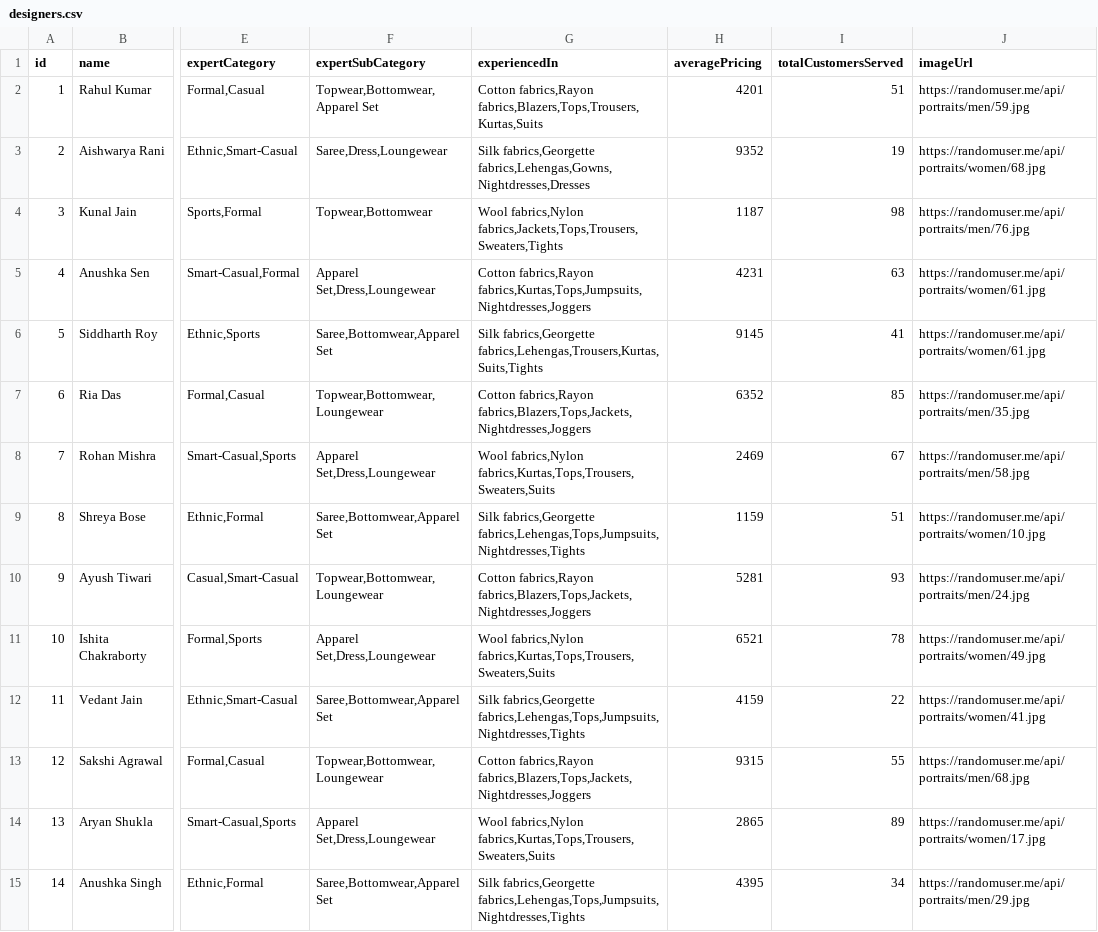
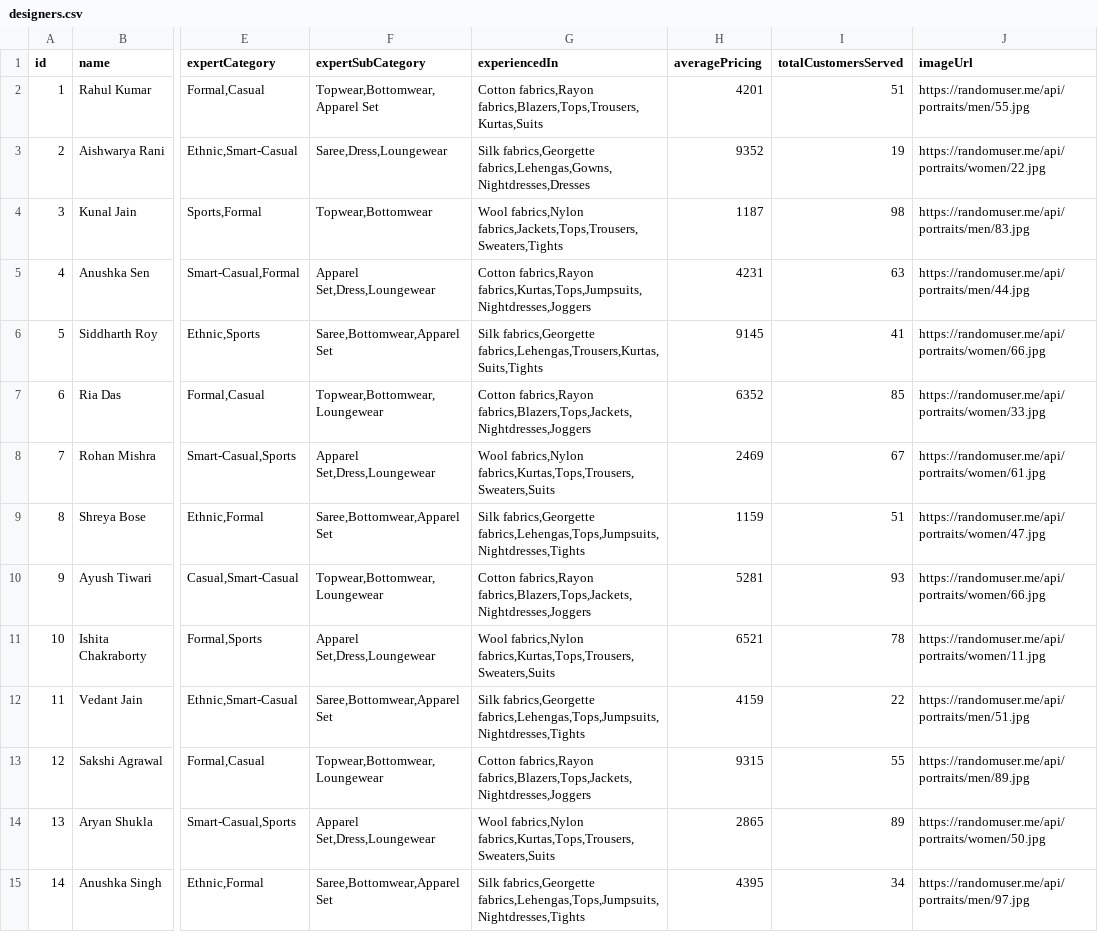
Before and after one commit to tanishgoyal07/stylesync, a CSV file: recommendation-model/input-files/designers.csv, drawn as a sheet; only a part is shown, gaps mark what is left out; the diff covers the shown part only; the diff names each change by its address in the sheet, - before the commit and + after, or states it on an @@ line.

```diff
--- a/recommendation-model/input-files/designers.csv
+++ b/recommendation-model/input-files/designers.csv
-J2 (imageUrl): https://randomuser.me/api/portraits/men/59.jpg
+J2 (imageUrl): https://randomuser.me/api/portraits/men/55.jpg
-J3 (imageUrl): https://randomuser.me/api/portraits/women/68.jpg
+J3 (imageUrl): https://randomuser.me/api/portraits/women/22.jpg
-J4 (imageUrl): https://randomuser.me/api/portraits/men/76.jpg
+J4 (imageUrl): https://randomuser.me/api/portraits/men/83.jpg
-J5 (imageUrl): https://randomuser.me/api/portraits/women/61.jpg
+J5 (imageUrl): https://randomuser.me/api/portraits/men/44.jpg
-J6 (imageUrl): https://randomuser.me/api/portraits/women/61.jpg
+J6 (imageUrl): https://randomuser.me/api/portraits/women/66.jpg
-J7 (imageUrl): https://randomuser.me/api/portraits/men/35.jpg
+J7 (imageUrl): https://randomuser.me/api/portraits/women/33.jpg
-J8 (imageUrl): https://randomuser.me/api/portraits/men/58.jpg
+J8 (imageUrl): https://randomuser.me/api/portraits/women/61.jpg
-J9 (imageUrl): https://randomuser.me/api/portraits/women/10.jpg
+J9 (imageUrl): https://randomuser.me/api/portraits/women/47.jpg
-J10 (imageUrl): https://randomuser.me/api/portraits/men/24.jpg
+J10 (imageUrl): https://randomuser.me/api/portraits/women/66.jpg
-J11 (imageUrl): https://randomuser.me/api/portraits/women/49.jpg
+J11 (imageUrl): https://randomuser.me/api/portraits/women/11.jpg
-J12 (imageUrl): https://randomuser.me/api/portraits/women/41.jpg
+J12 (imageUrl): https://randomuser.me/api/portraits/men/51.jpg
-J13 (imageUrl): https://randomuser.me/api/portraits/men/68.jpg
+J13 (imageUrl): https://randomuser.me/api/portraits/men/89.jpg
-J14 (imageUrl): https://randomuser.me/api/portraits/women/17.jpg
+J14 (imageUrl): https://randomuser.me/api/portraits/women/50.jpg
-J15 (imageUrl): https://randomuser.me/api/portraits/men/29.jpg
+J15 (imageUrl): https://randomuser.me/api/portraits/men/97.jpg
```
Also changed, not shown: 185 edited cells elsewhere in this file, 7 other files.
